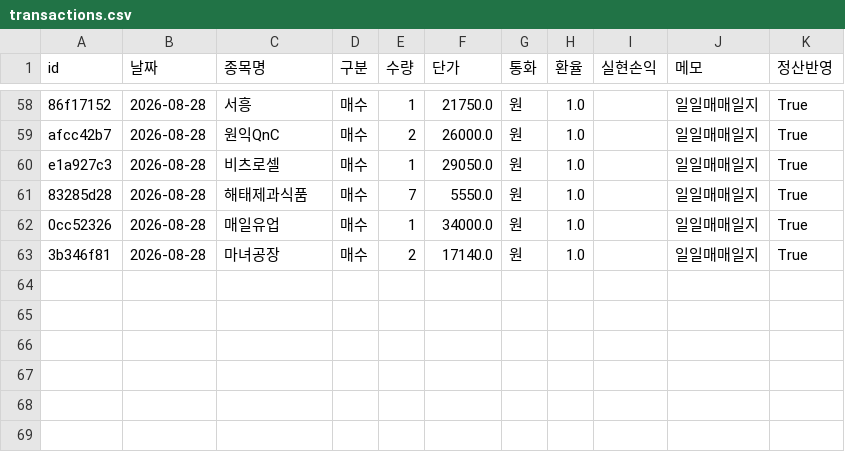
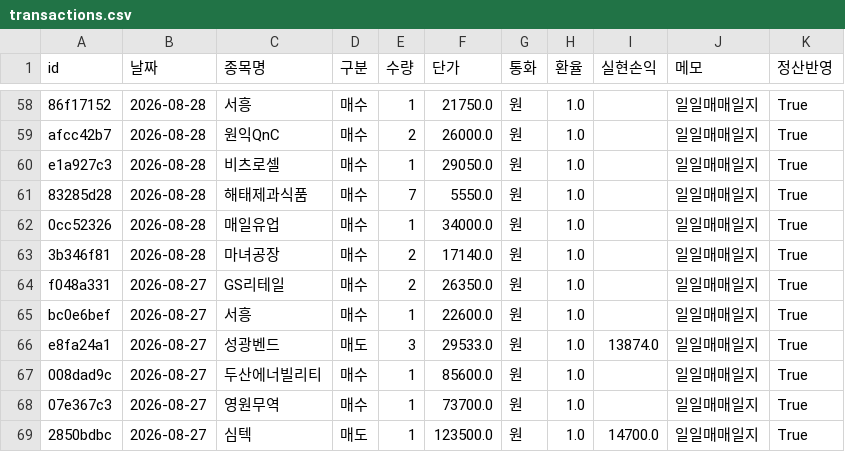
Before and after one commit to frel7022-png/Ochestration, a CSV file: transactions.csv, drawn as a sheet; only a part is shown, gaps mark what is left out.

```diff
--- a/transactions.csv
+++ b/transactions.csv
@@ -63 +63,7 @@ e1a927c3,2026-08-28,비츠로셀,매수,1,29050.0,원,1.0,,일일매매일지,Tr
 3b346f81,2026-08-28,마녀공장,매수,2,17140.0,원,1.0,,일일매매일지,True
+f048a331,2026-08-27,GS리테일,매수,2,26350.0,원,1.0,,일일매매일지,True
+bc0e6bef,2026-08-27,서흥,매수,1,22600.0,원,1.0,,일일매매일지,True
+e8fa24a1,2026-08-27,성광벤드,매도,3,29533.0,원,1.0,13874.0,일일매매일지,True
+008dad9c,2026-08-27,두산에너빌리티,매수,1,85600.0,원,1.0,,일일매매일지,True
+07e367c3,2026-08-27,영원무역,매수,1,73700.0,원,1.0,,일일매매일지,True
+2850bdbc,2026-08-27,심텍,매도,1,123500.0,원,1.0,14700.0,일일매매일지,True
```
Also changed, not shown: asset_history.csv, portfolio_data.csv, 3 other files.
